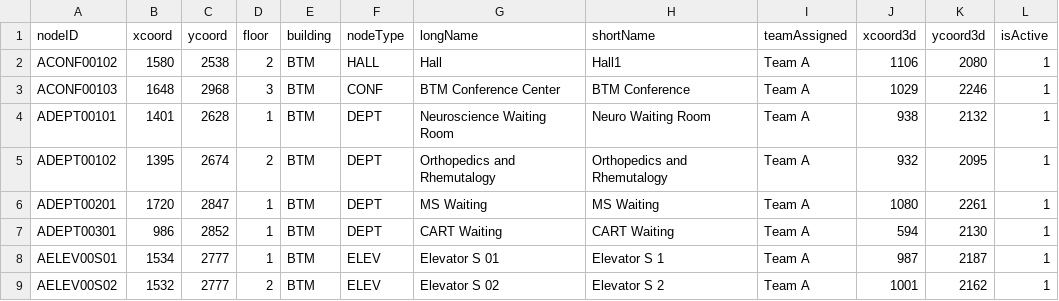
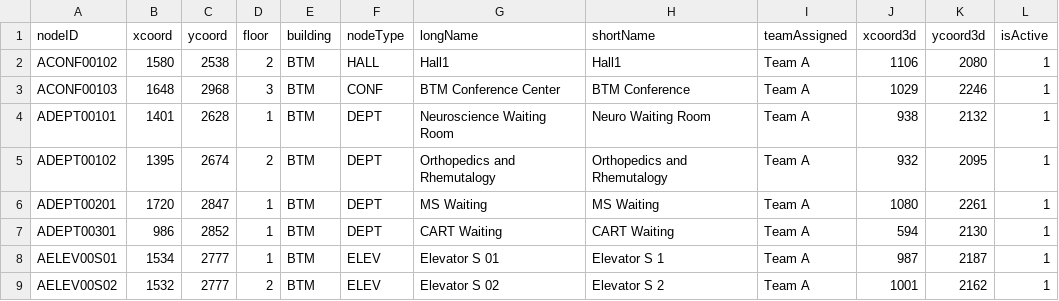
Before and after one commit to pgardias/CS3733-Hospital-Kiosk, a CSV file: data/node_info.csv, drawn as a sheet; only a part is shown.

```diff
--- a/data/node_info.csv
+++ b/data/node_info.csv
@@ -1,3 +1,3 @@
 nodeID,xcoord,ycoord,floor,building,nodeType,longName,shortName,teamAssigned,xcoord3d,ycoord3d,isActive
-ACONF00102,1580,2538,2,BTM,HALL,Hall,Hall1,Team A,1106,2080,1
+ACONF00102,1580,2538,2,BTM,HALL,Hall1,Hall1,Team A,1106,2080,1
 ACONF00103,1648,2968,3,BTM,CONF,BTM Conference Center,BTM Conference,Team A,1029,2246,1
```
Also changed, not shown: 8 other files.
